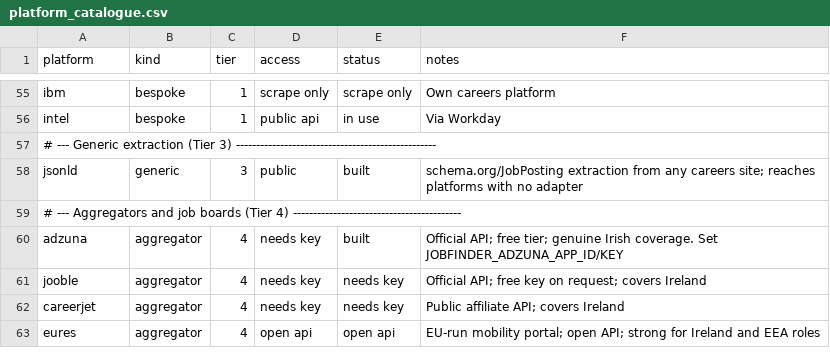
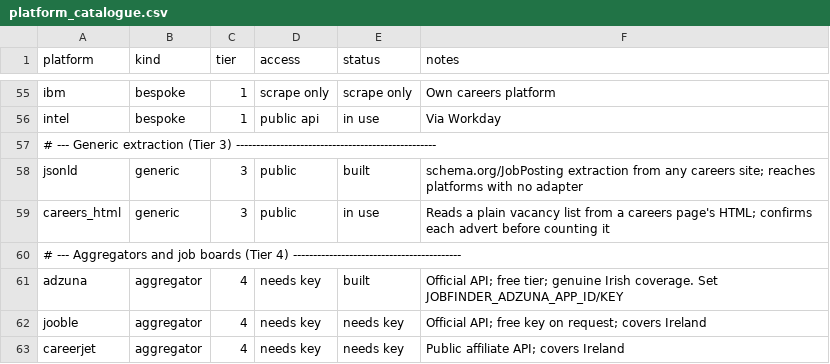
Before and after one commit to ag2502/Job-Finder-for-Ireland, a CSV file: data/platform_catalogue.csv, drawn as a sheet; only a part is shown, gaps mark what is left out; the shorter side is filled out with more unchanged rows; the diff names each change by its address in the sheet, - before the commit and + after, or states it on an @@ line.

Commit message:
2026-09-19 21:10 - Read vacancies straight from careers pages with no job markup
Blocked companies were exactly the ones whose careers pages carry no
schema.org JobPosting markup, so jsonld could never reach them. The new
careers_html adapter reads the page's own HTML: it finds the vacancy list on
the careers page or one "current vacancies" click away, keeps sibling links
whose titles read as roles (or whose URLs carry a posting id), and counts each
one only after opening it and finding an advert with a way to apply. Locations
come from labels on the card or advert, or a Dublin mention near its top.
Paginated or capped lists are reported partial so unread roles are never closed.

extract-blocked now tries jsonld, then careers_html, and registers the first
that returns at least two real postings. Against a copy of the live database it
promoted 20 blocked companies (18 via careers_html) in five minutes, and their
crawl took under a minute.

```diff
--- a/data/platform_catalogue.csv
+++ b/data/platform_catalogue.csv
+row 59: careers_html | generic | 3 | public | in use | Reads a plain vacancy list from a careers page's HTML; confirms each advert before counting it
```
Also changed, not shown: 5 other files.
